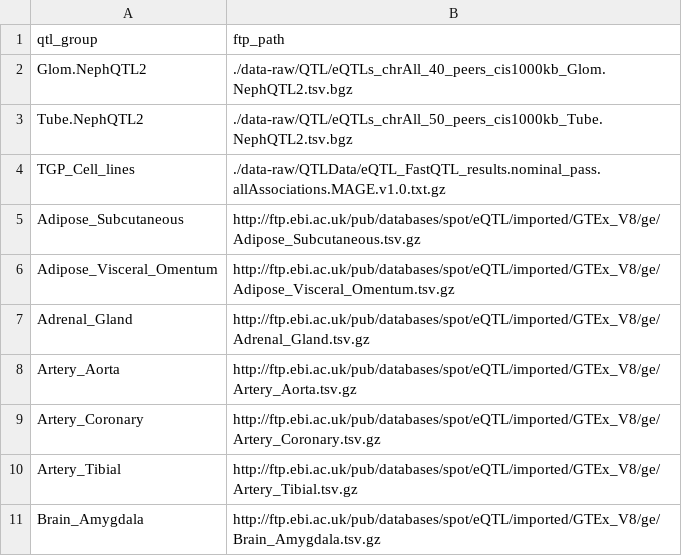
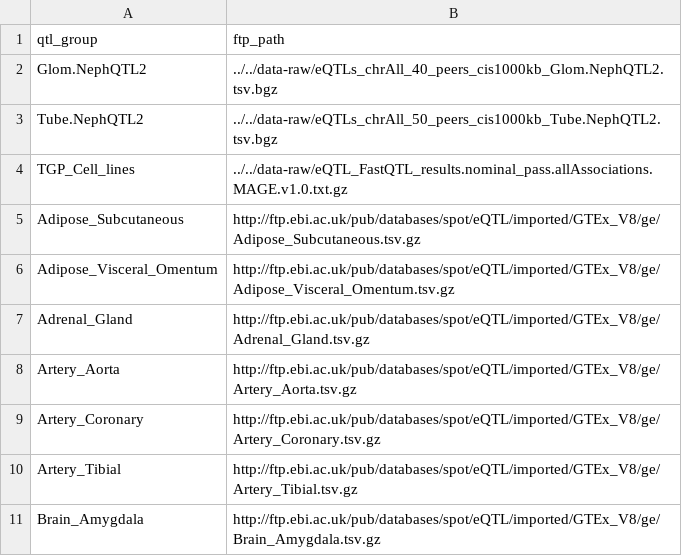
Before and after one commit to sounkou-bioinfo/colocalize, a TSV file: inst/data/qtl_groups.tsv, drawn as a sheet; only a part is shown.

```diff
--- a/inst/data/qtl_groups.tsv
+++ b/inst/data/qtl_groups.tsv
@@ -1,5 +1,5 @@
 qtl_group	ftp_path
-Glom.NephQTL2	./data-raw/QTL/eQTLs_chrAll_40_peers_cis1000kb_Glom.NephQTL2.tsv.bgz
-Tube.NephQTL2	./data-raw/QTL/eQTLs_chrAll_50_peers_cis1000kb_Tube.NephQTL2.tsv.bgz
-TGP_Cell_lines	./data-raw/QTLData/eQTL_FastQTL_results.nominal_pass.allAssociations.MAGE.v1.0.txt.gz
+Glom.NephQTL2	../../data-raw/eQTLs_chrAll_40_peers_cis1000kb_Glom.NephQTL2.tsv.bgz
+Tube.NephQTL2	../../data-raw/eQTLs_chrAll_50_peers_cis1000kb_Tube.NephQTL2.tsv.bgz
+TGP_Cell_lines	../../data-raw/eQTL_FastQTL_results.nominal_pass.allAssociations.MAGE.v1.0.txt.gz
 Adipose_Subcutaneous	http://ftp.ebi.ac.uk/pub/databases/spot/eQTL/imported/GTEx_V8/ge/Adipose_Subcutaneous.tsv.gz
```
Also changed, not shown: 3 other files.
